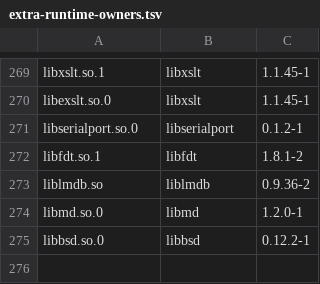
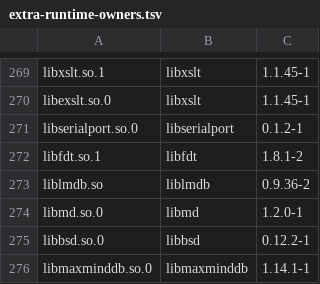
Before and after one commit to vicliu624/embedded-opkg-feed, a TSV file: platforms/tdvp-k230-r1/extra-runtime-owners.tsv, drawn as a sheet; only a part is shown, gaps mark what is left out; the diff names each change by its address in the sheet, - before the commit and + after, or states it on an @@ line.

```diff
--- a/platforms/tdvp-k230-r1/extra-runtime-owners.tsv
+++ b/platforms/tdvp-k230-r1/extra-runtime-owners.tsv
+row 276: libmaxminddb.so.0 | libmaxminddb | 1.14.1-1
```
Also changed, not shown: 8 other files.
